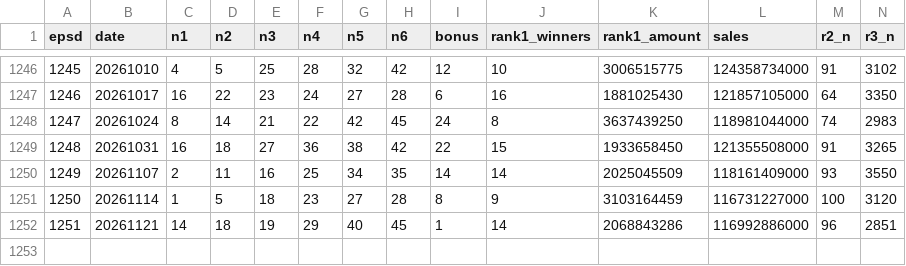
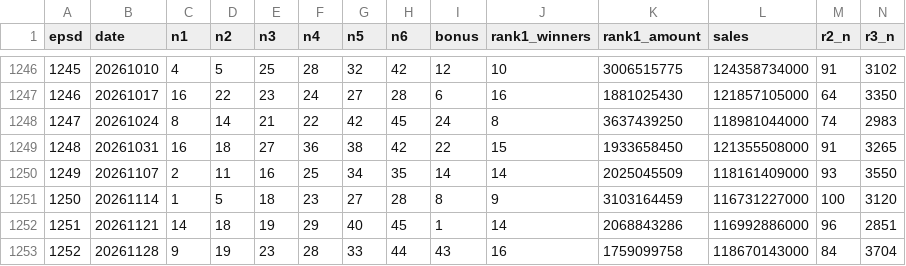
Before and after one commit to LucianaStyle/lotto-lab, a CSV file: data/lotto_history.csv, drawn as a sheet; only a part is shown, gaps mark what is left out; rows hold the shown columns only; the diff names each change by its address in the sheet, - before the commit and + after, or states it on an @@ line.

```diff
--- a/data/lotto_history.csv
+++ b/data/lotto_history.csv
+row 1253: 1252 | 20261128 | 9 | 19 | 23 | 28 | 33 | 44 | 43 | 16 | 1759099758 | 118670143000 | 84 | 3704
```
Also changed, not shown: data/lotto_picks.csv, data/popularity.csv, 2 other files.
